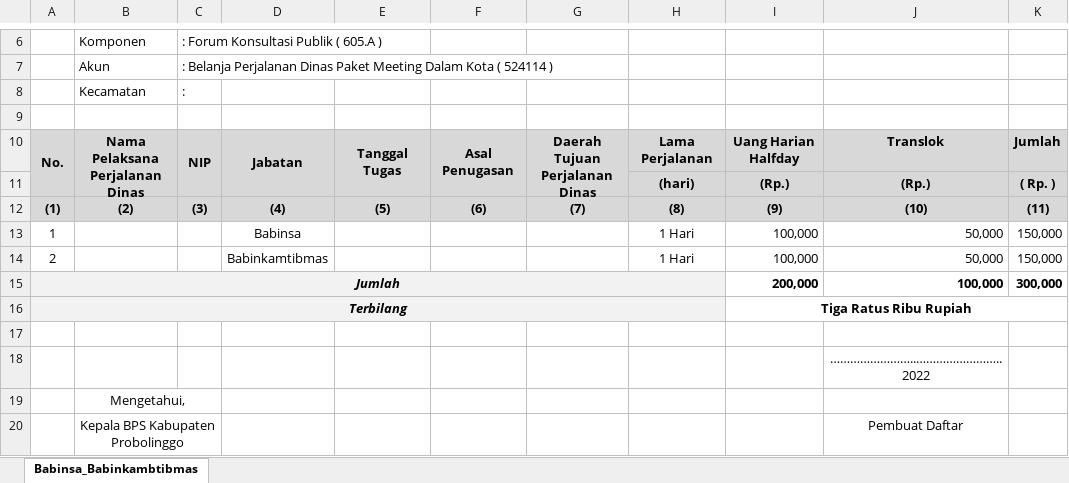
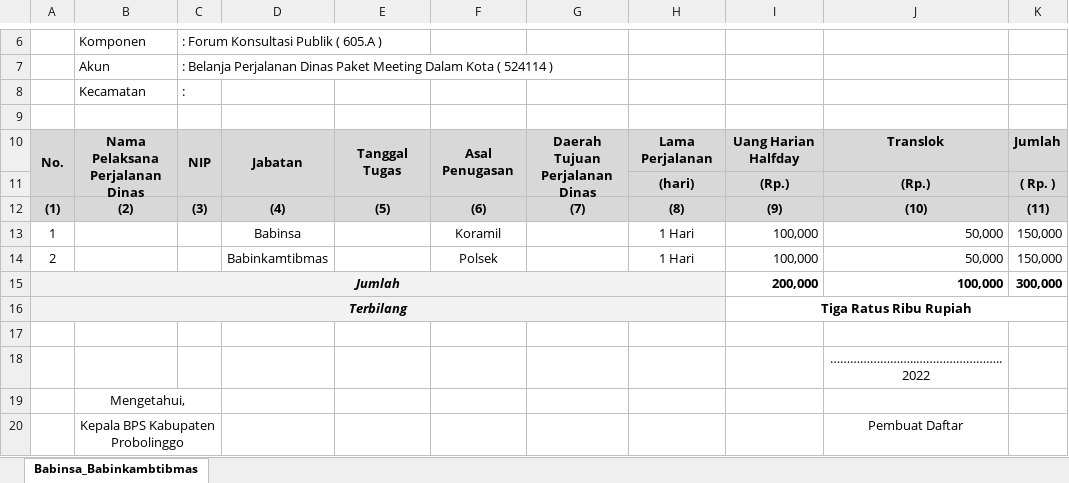
Before and after one commit to ZipoNamberwan/administrasi-fkp, an Excel workbook: public/template/4 Transport Babin/1 SPJ Babinsa dan Babinkatibnas.xlsx, sheet Babinsa_Babinkambtibmas, drawn as a sheet; only a part is shown, gaps mark what is left out; values as stored, in another font and other column widths than the file's, no borders; the diff names each change by its address in the sheet, - before the commit and + after, or states it on an @@ line.

```diff
--- a/public/template/4 Transport Babin/1 SPJ Babinsa dan Babinkatibnas.xlsx (sheet Babinsa_Babinkambtibmas)
+++ b/public/template/4 Transport Babin/1 SPJ Babinsa dan Babinkatibnas.xlsx (sheet Babinsa_Babinkambtibmas)
-F13: (empty)
+F13: Koramil
-F14: (empty)
+F14: Polsek
```
Also changed, not shown: public/template/3 Honor Fasilitator/5 Kuitansi Honor Fasilitator.xlsx, 1 other file.
